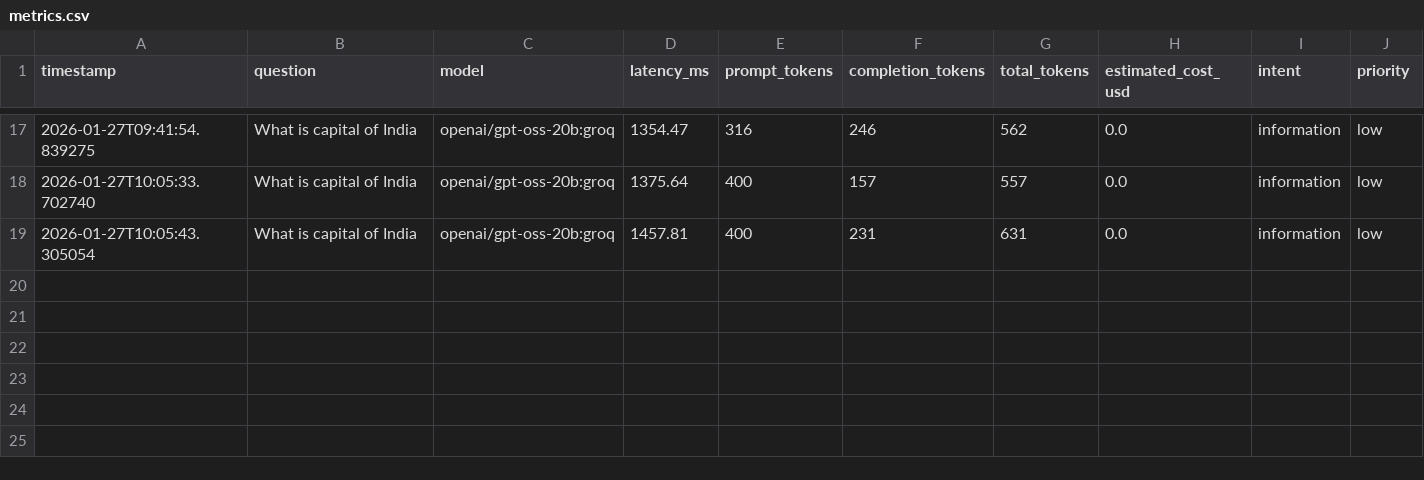
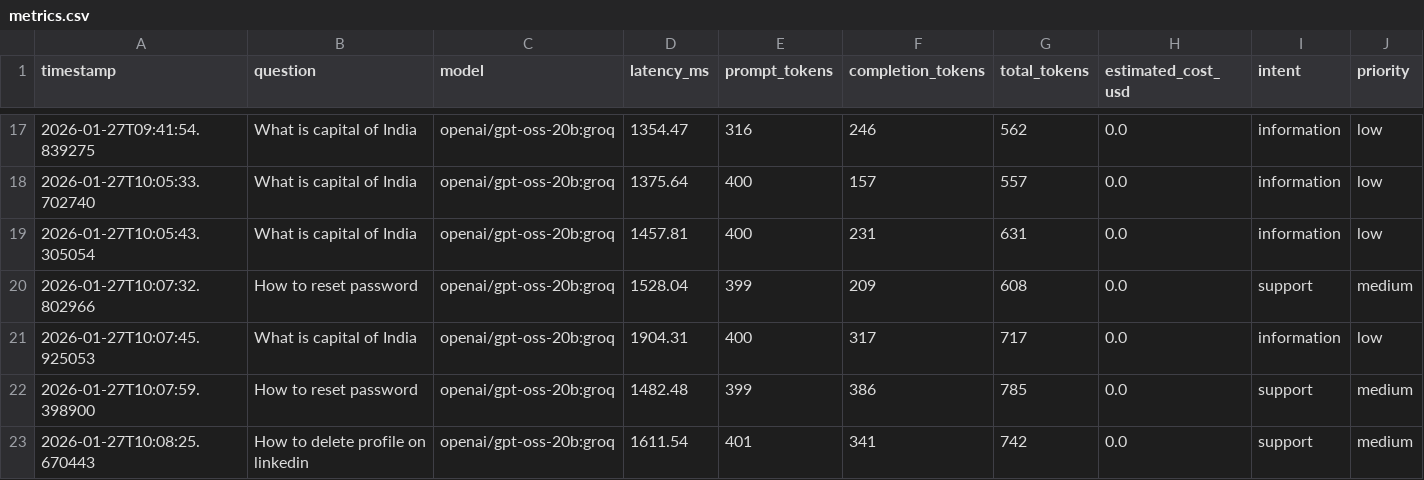
Before and after one commit to amol-kajale/GenAI, a CSV file: Module 2/metrics.csv, drawn as a sheet; only a part is shown, gaps mark what is left out; rows hold the shown columns only; the diff names each change by its address in the sheet, - before the commit and + after, or states it on an @@ line.

Commit message:
Minor changes

```diff
--- a/Module 2/metrics.csv
+++ b/Module 2/metrics.csv
+row 20: 2026-01-27T10:07:32.802966 | How to reset password | openai/gpt-oss-20b:groq | 1528.04 | 399 | 209 | 608 | 0.0 | support | medium
+row 21: 2026-01-27T10:07:45.925053 | What is capital of India | openai/gpt-oss-20b:groq | 1904.31 | 400 | 317 | 717 | 0.0 | information | low
+row 22: 2026-01-27T10:07:59.398900 | How to reset password | openai/gpt-oss-20b:groq | 1482.48 | 399 | 386 | 785 | 0.0 | support | medium
+row 23: 2026-01-27T10:08:25.670443 | How to delete profile on linkedin | openai/gpt-oss-20b:groq | 1611.54 | 401 | 341 | 742 | 0.0 | support | medium
```
